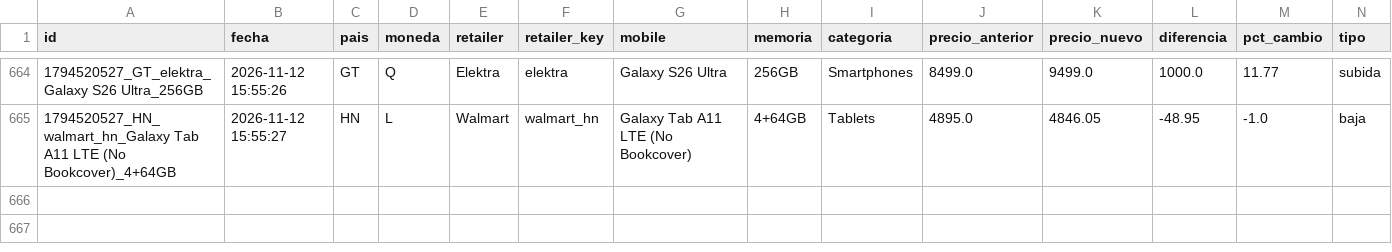
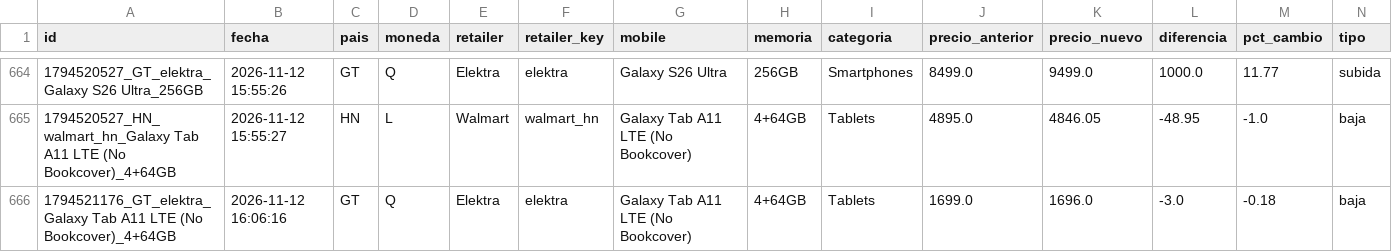
Before and after one commit to goldenboy1496/reporte-precios, a CSV file: data/historico_cambios.csv, drawn as a sheet; only a part is shown, gaps mark what is left out.

Commit message:
Auto-actualizacion de precios: 12/11/2026 16:06

```diff
--- a/data/historico_cambios.csv
+++ b/data/historico_cambios.csv
@@ -665 +665,2 @@ id,fecha,pais,moneda,retailer,retailer_key,mobile,memoria,categoria,precio_anter
 1794520527_HN_walmart_hn_Galaxy Tab A11 LTE (No Bookcover)_4+64GB,2026-11-12 15:55:27,HN,L,Walmart,walmart_hn,Galaxy Tab A11 LTE (No Bookcover),4+64GB,Tablets,4895.0,4846.05,-48.95,-1.0,baja
+1794521176_GT_elektra_Galaxy Tab A11 LTE (No Bookcover)_4+64GB,2026-11-12 16:06:16,GT,Q,Elektra,elektra,Galaxy Tab A11 LTE (No Bookcover),4+64GB,Tablets,1699.0,1696.0,-3.0,-0.18,baja
```
Also changed, not shown: data/productos_elektra.csv, data/productos_siman.csv, 14 other files.
